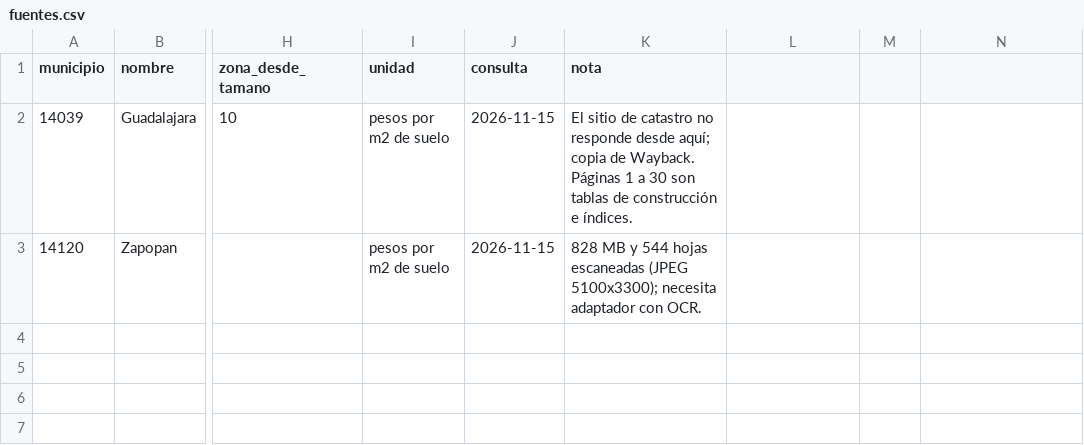
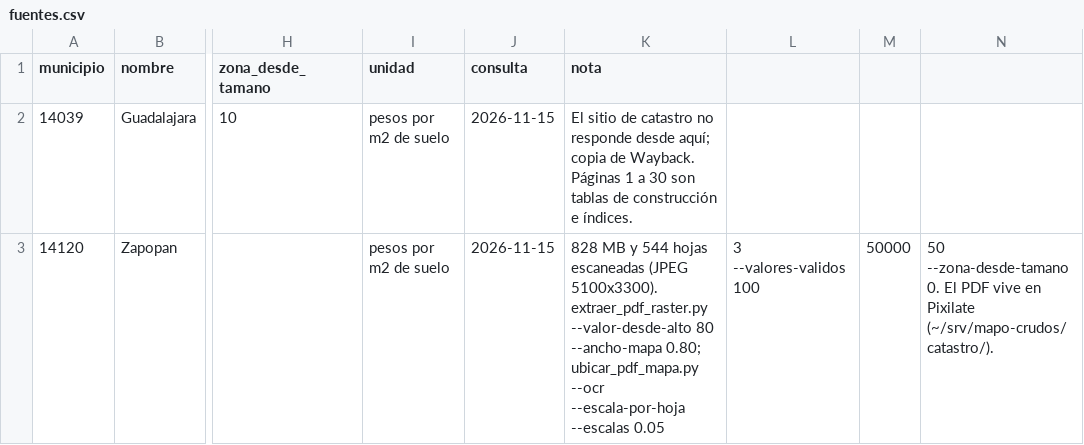
Before and after one commit to RemiH06/mapoDoufu, a CSV file: scripts/catastro/fuentes.csv, drawn as a sheet; only a part is shown, gaps mark what is left out; the diff names each change by its address in the sheet, - before the commit and + after, or states it on an @@ line.

```diff
--- a/scripts/catastro/fuentes.csv
+++ b/scripts/catastro/fuentes.csv
-K3 (nota): …escaneadas (JPEG 5100x3300); necesita adaptador con OCR.
+K3 (nota): …escaneadas (JPEG 5100x3300). extraer_pdf_raster.py --valor-desde-alto 80 --ancho-mapa 0.80; ubicar_pdf_mapa.py --ocr --escala-por-hoja --escalas 0.05
-L3: (empty)
+L3: 3 --valores-validos 100
-M3: (empty)
+M3: 50000
-N3: (empty)
+N3: 50 --zona-desde-tamano 0. El PDF vive en Pixilate (~/srv/mapo-crudos/catastro/).
```
Also changed, not shown: 4 other files.
